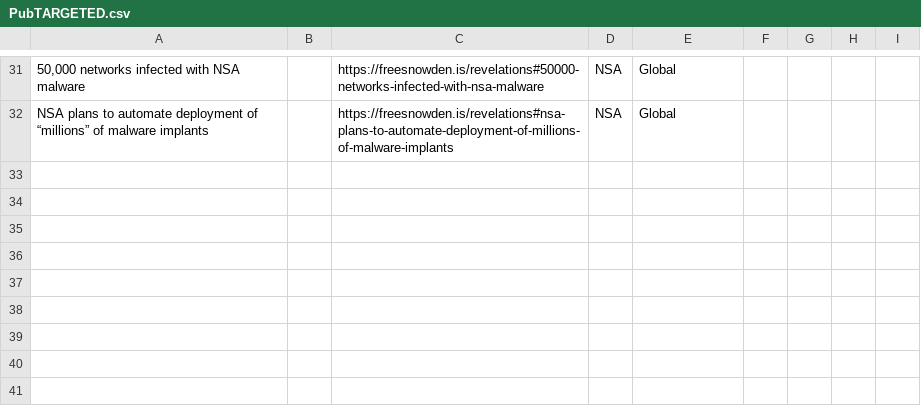
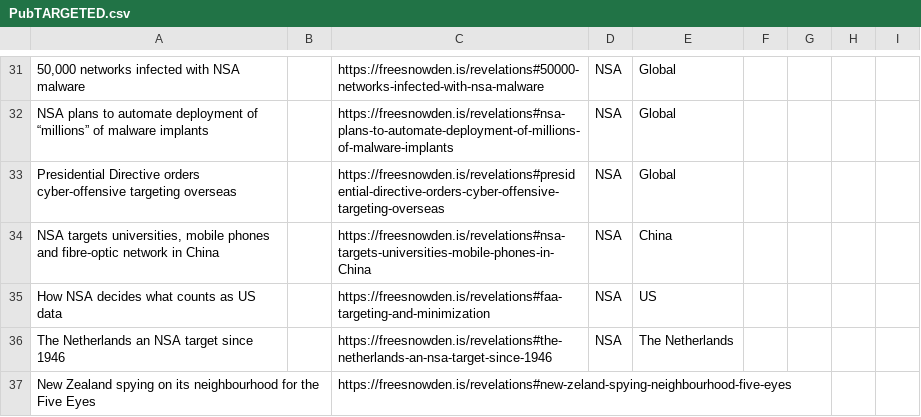
Before and after one commit to surveillance-without-borders/surveillance-without-borders, a CSV file: PubTARGETED.csv, drawn as a sheet; only a part is shown, gaps mark what is left out; the diff names each change by its address in the sheet, - before the commit and + after, or states it on an @@ line.

```diff
--- a/PubTARGETED.csv
+++ b/PubTARGETED.csv
+row 33: Presidential Directive orders cyber-offensive targeting overseas |  | https://freesnowden.is/revelations#presidential-directive-orders-cyber-offensive-targeting-overseas | NSA | Global
+row 34: NSA targets universities, mobile phones and fibre-optic network in China |  | https://freesnowden.is/revelations#nsa-targets-universities-mobile-phones-in-China | NSA | China
+row 35: How NSA decides what counts as US data |  | https://freesnowden.is/revelations#faa-targeting-and-minimization | NSA | US
+row 36: The Netherlands an NSA target since 1946 |  | https://freesnowden.is/revelations#the-netherlands-an-nsa-target-since-1946 | NSA | The Netherlands
+row 37: New Zealand spying on its neighbourhood for the Five Eyes |  | https://freesnowden.is/revelations#new-zeland-spying-neighbourhood-five-eyes
```
Also changed, not shown: PubMASS.csv.
